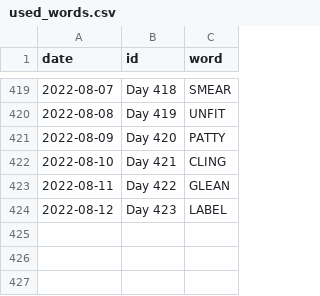
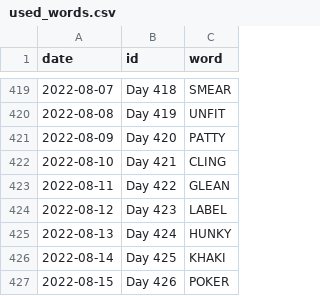
Before and after one commit to JacobLeeBrown/HackerRanks_Python, a CSV file: hackerranks/wordle/used_words.csv, drawn as a sheet; only a part is shown, gaps mark what is left out.

Commit message:
Multiple Wordles

```diff
--- a/hackerranks/wordle/used_words.csv
+++ b/hackerranks/wordle/used_words.csv
@@ -424 +424,4 @@ date,id,word
 2022-08-12,Day 423,LABEL
+2022-08-13,Day 424,HUNKY
+2022-08-14,Day 425,KHAKI
+2022-08-15,Day 426,POKER
```
Also changed, not shown: 2 other files.
